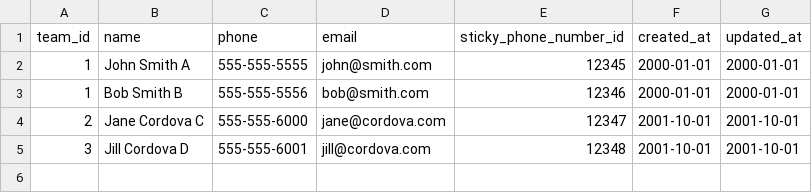
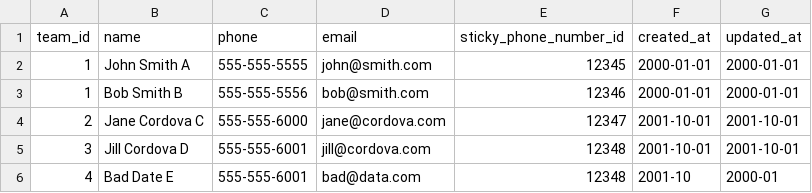
Before and after one commit to lasellers/csv-uploader, a CSV file: examples/example.csv, drawn as a sheet; the diff names each change by its address in the sheet, - before the commit and + after, or states it on an @@ line.

```diff
--- a/examples/example.csv
+++ b/examples/example.csv
+row 6: 4 | Bad Date E | 555-555-6001 | bad@data.com | 12348 | 2001-10 | 2000-01
```
Also changed, not shown: 2 other files.
